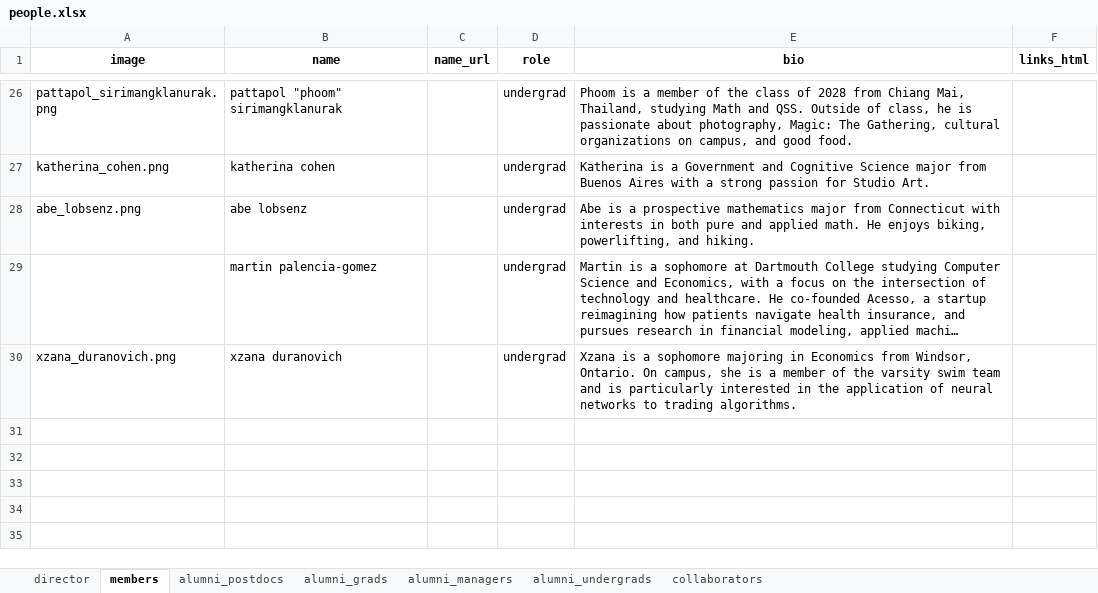
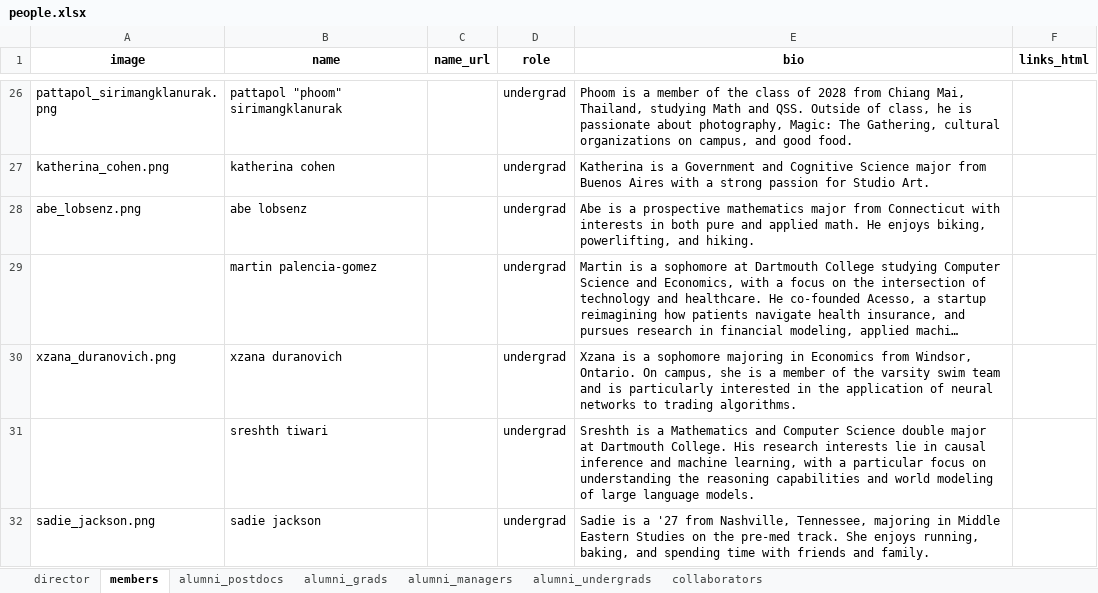
Before and after one commit to ContextLab/contextlab.github.io, an Excel workbook: data/people.xlsx, sheet members, drawn as a sheet; only a part is shown, gaps mark what is left out; long unchanged cells end in …; values as stored, in another font and other column widths than the file's, no borders; the diff names each change by its address in the sheet, - before the commit and + after, or states it on an @@ line.

```diff
--- a/data/people.xlsx (sheet members)
+++ b/data/people.xlsx (sheet members)
+row 31:  | sreshth tiwari |  | undergrad | Sreshth is a Mathematics and Computer Science double major at Dartmouth College. His research interests lie in causal inference and machine learning, with a particular focus on understanding the reasoning capabilities and world modeling of large language models.
+row 32: sadie_jackson.png | sadie jackson |  | undergrad | Sadie is a '27 from Nashville, Tennessee, majoring in Middle Eastern Studies on the pre-med track. She enjoys running, baking, and spending time with friends and family.
```
Also changed, not shown: 5 other files.
